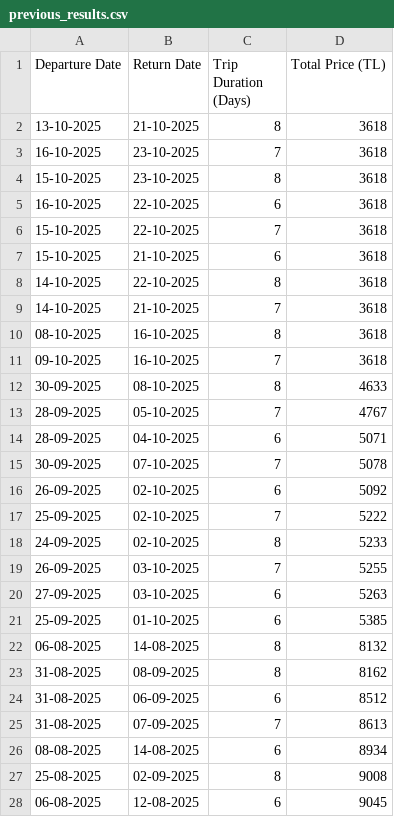
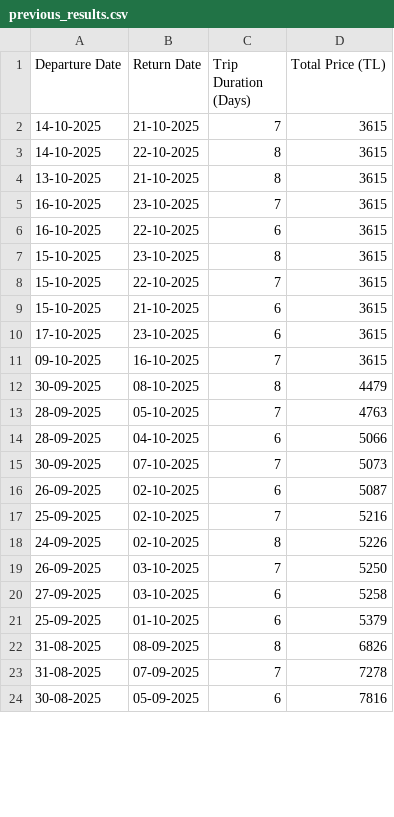
Before and after one commit to asrinsevim/PegasusFlightTracker, a CSV file: previous_results.csv, drawn as a sheet; only a part is shown; the diff covers the shown part only.

```diff
--- a/previous_results.csv
+++ b/previous_results.csv
@@ -1,28 +1,24 @@
 Departure Date,Return Date,Trip Duration (Days),Total Price (TL)
-13-10-2025,21-10-2025,8,3618
-16-10-2025,23-10-2025,7,3618
-15-10-2025,23-10-2025,8,3618
-16-10-2025,22-10-2025,6,3618
-15-10-2025,22-10-2025,7,3618
-15-10-2025,21-10-2025,6,3618
-14-10-2025,22-10-2025,8,3618
-14-10-2025,21-10-2025,7,3618
-08-10-2025,16-10-2025,8,3618
-09-10-2025,16-10-2025,7,3618
-30-09-2025,08-10-2025,8,4633
-28-09-2025,05-10-2025,7,4767
-28-09-2025,04-10-2025,6,5071
-30-09-2025,07-10-2025,7,5078
-26-09-2025,02-10-2025,6,5092
-25-09-2025,02-10-2025,7,5222
-24-09-2025,02-10-2025,8,5233
-26-09-2025,03-10-2025,7,5255
-27-09-2025,03-10-2025,6,5263
-25-09-2025,01-10-2025,6,5385
-06-08-2025,14-08-2025,8,8132
-31-08-2025,08-09-2025,8,8162
-31-08-2025,06-09-2025,6,8512
-31-08-2025,07-09-2025,7,8613
-08-08-2025,14-08-2025,6,8934
-25-08-2025,02-09-2025,8,9008
-06-08-2025,12-08-2025,6,9045
+14-10-2025,21-10-2025,7,3615
+14-10-2025,22-10-2025,8,3615
+13-10-2025,21-10-2025,8,3615
+16-10-2025,23-10-2025,7,3615
+16-10-2025,22-10-2025,6,3615
+15-10-2025,23-10-2025,8,3615
+15-10-2025,22-10-2025,7,3615
+15-10-2025,21-10-2025,6,3615
+17-10-2025,23-10-2025,6,3615
+09-10-2025,16-10-2025,7,3615
+30-09-2025,08-10-2025,8,4479
+28-09-2025,05-10-2025,7,4763
+28-09-2025,04-10-2025,6,5066
+30-09-2025,07-10-2025,7,5073
+26-09-2025,02-10-2025,6,5087
+25-09-2025,02-10-2025,7,5216
+24-09-2025,02-10-2025,8,5226
+26-09-2025,03-10-2025,7,5250
+27-09-2025,03-10-2025,6,5258
+25-09-2025,01-10-2025,6,5379
+31-08-2025,08-09-2025,8,6826
+31-08-2025,07-09-2025,7,7278
+30-08-2025,05-09-2025,6,7816
```
Also changed, not shown: 9 added rows, 5 removed rows and 16 edited cells elsewhere in this file.
